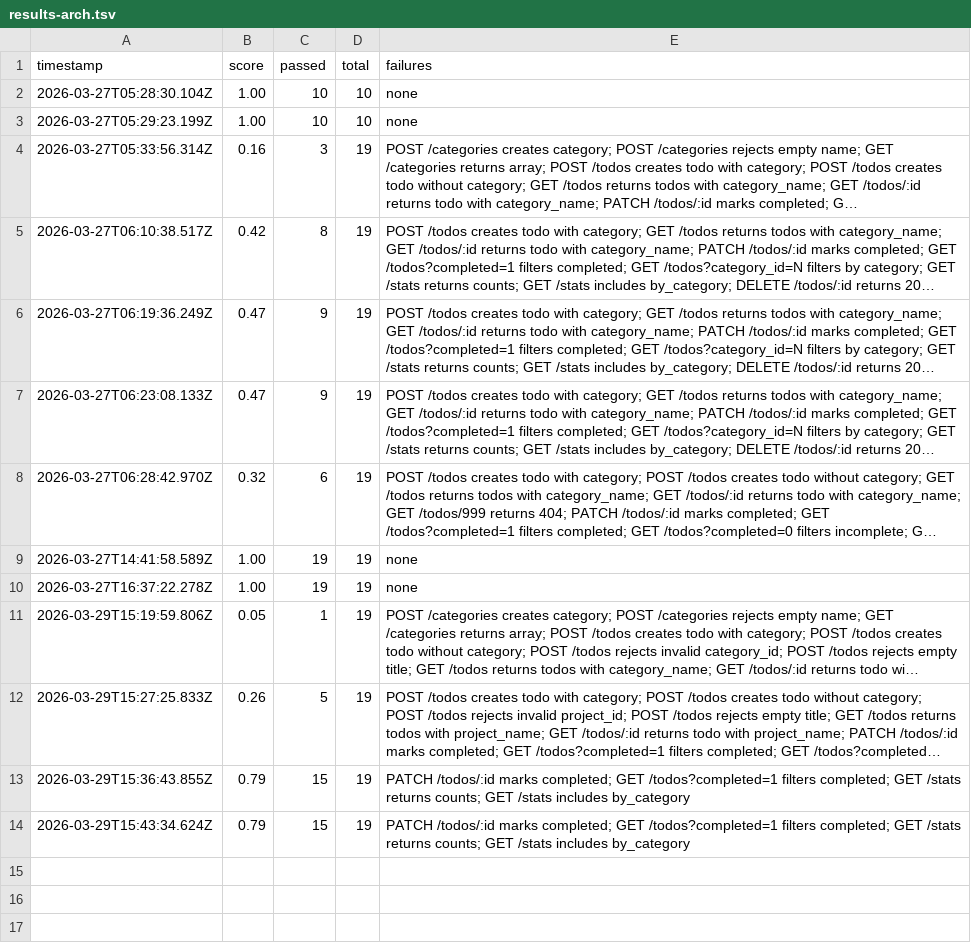
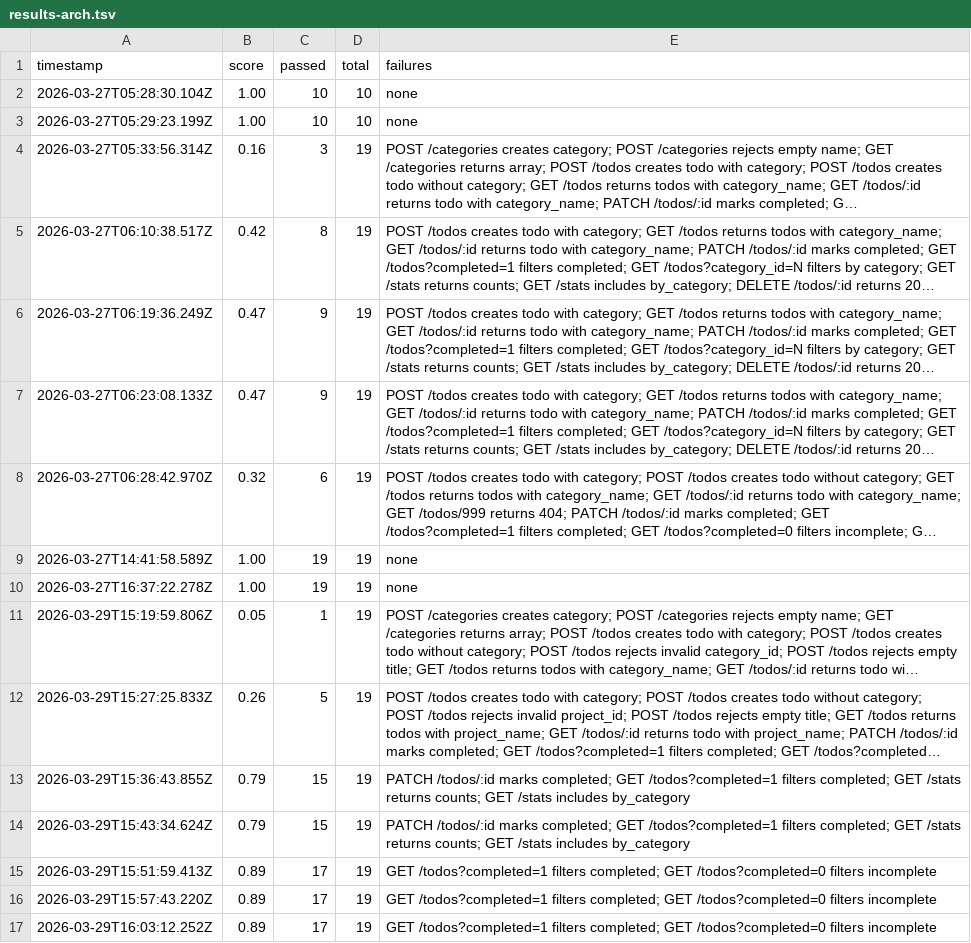
Before and after one commit to chad/phoenix, a TSV file: experiments/results-arch.tsv, drawn as a sheet; long unchanged cells end in ….

```diff
--- a/experiments/results-arch.tsv
+++ b/experiments/results-arch.tsv
@@ -14 +14,4 @@ timestamp	score	passed	total	failures
 2026-03-29T15:43:34.624Z	0.79	15	19	PATCH /todos/:id marks completed; GET /todos?completed=1 filters completed; GET /stats returns counts; GET /stats includes by_category
+2026-03-29T15:51:59.413Z	0.89	17	19	GET /todos?completed=1 filters completed; GET /todos?completed=0 filters incomplete
+2026-03-29T15:57:43.220Z	0.89	17	19	GET /todos?completed=1 filters completed; GET /todos?completed=0 filters incomplete
+2026-03-29T16:03:12.252Z	0.89	17	19	GET /todos?completed=1 filters completed; GET /todos?completed=0 filters incomplete
```
Also changed, not shown: 5 other files.
